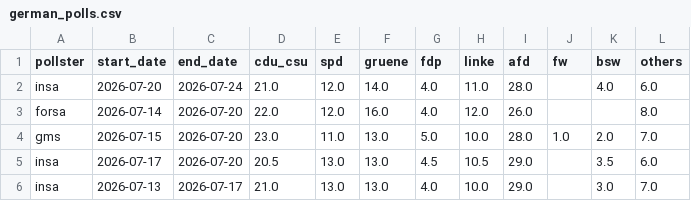
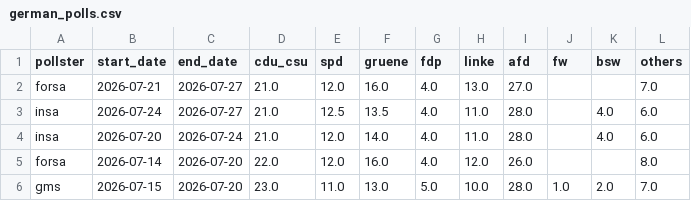
Before and after one commit to michalskop/elections-2025, a CSV file: de2025/german_polls.csv, drawn as a sheet; only a part is shown; the shorter side is filled out with more unchanged rows.

```diff
--- a/de2025/german_polls.csv
+++ b/de2025/german_polls.csv
@@ -1,2 +1,4 @@
 pollster,start_date,end_date,cdu_csu,spd,gruene,fdp,linke,afd,fw,bsw,others
+forsa,2026-07-21,2026-07-27,21.0,12.0,16.0,4.0,13.0,27.0,,,7.0
+insa,2026-07-24,2026-07-27,21.0,12.5,13.5,4.0,11.0,28.0,,4.0,6.0
 insa,2026-07-20,2026-07-24,21.0,12.0,14.0,4.0,11.0,28.0,,4.0,6.0
```
Also changed, not shown: de2025/combined_polls.csv, de2025/german_polls_weighted.csv.
